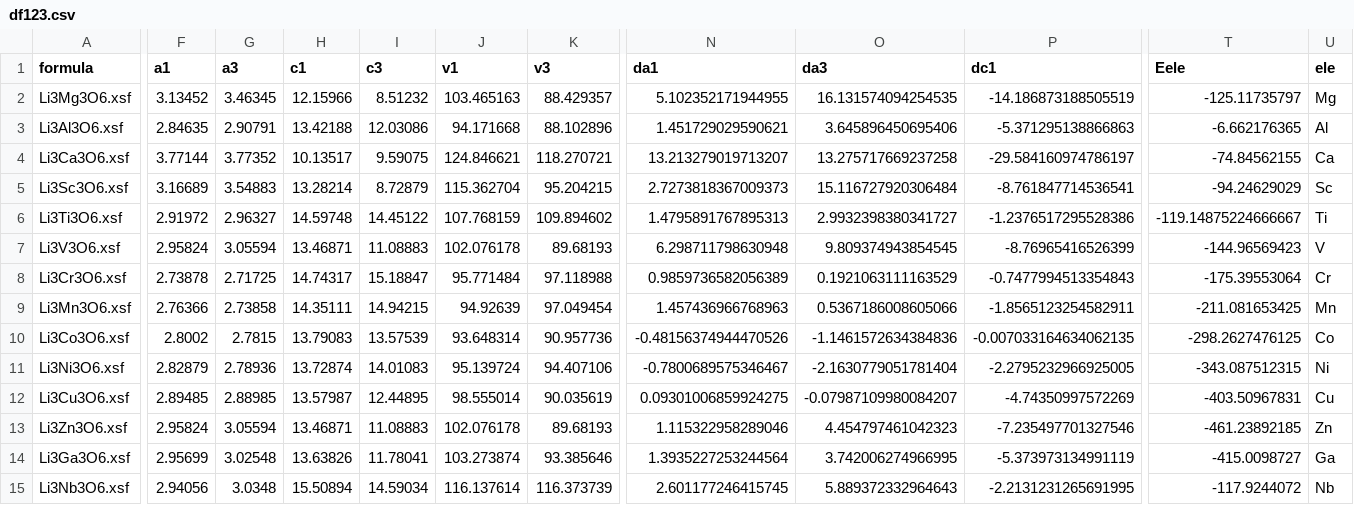
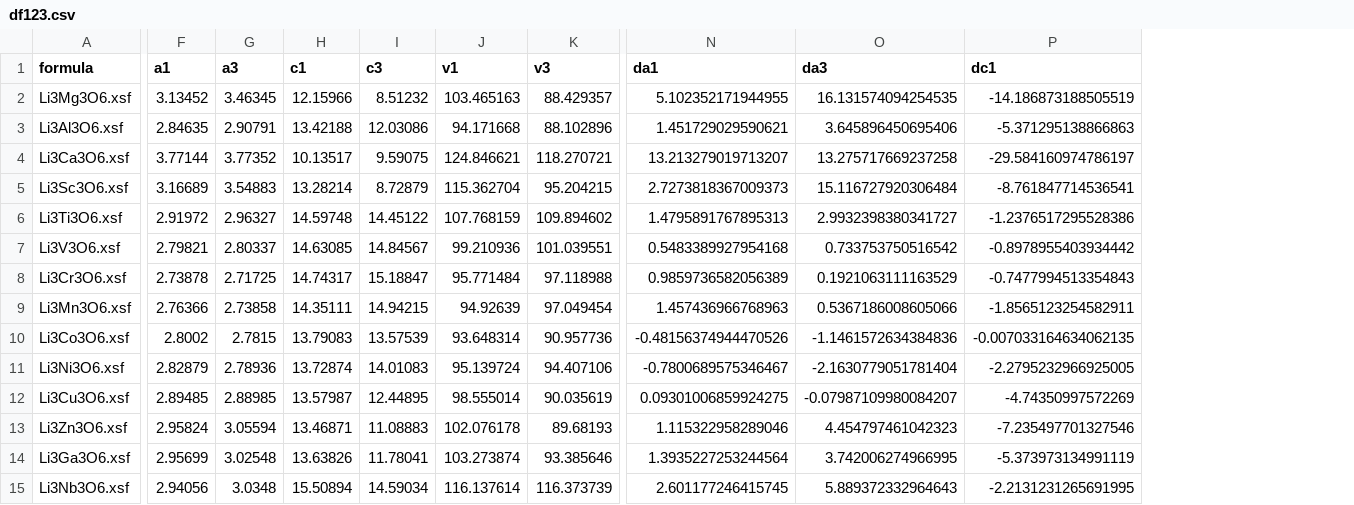
Before and after one commit to alebirendra/cathode, a CSV file: df123.csv, drawn as a sheet; only a part is shown, gaps mark what is left out; the diff covers the shown part only; the diff names each change by its address in the sheet, - before the commit and + after, or states it on an @@ line.

```diff
--- a/df123.csv
+++ b/df123.csv
-column T (Eele), rows 2-15: -125.11735797 | -6.662176365 | -74.84562155 | -94.24629029 | -119.14875224666667 | -144.96569423 | -175.39553064 | -211.081653425 | -298.2627476125 | -343.087512315 | -403.50967831 | -461.23892185 | -415.0098727 | -117.9244072
-column U (ele), rows 2-15: Mg | Al | Ca | Sc | Ti | V | Cr | Mn | Co | Ni | Cu | Zn | Ga | Nb
-F7 (a1): 2.95824
+F7 (a1): 2.79821
-G7 (a3): 3.05594
+G7 (a3): 2.80337
-H7 (c1): 13.46871
+H7 (c1): 14.63085
-I7 (c3): 11.08883
+I7 (c3): 14.84567
-J7 (v1): 102.076178
+J7 (v1): 99.210936
-K7 (v3): 89.68193
+K7 (v3): 101.039551
-N7 (da1): 6.298711798630948
+N7 (da1): 0.5483389927954168
-O7 (da3): 9.809374943854545
+O7 (da3): 0.733753750516542
-P7 (dc1): -8.76965416526399
+P7 (dc1): -0.8978955403934442
```
Also changed, not shown: 3 edited cells elsewhere in this file, 1 other file.
